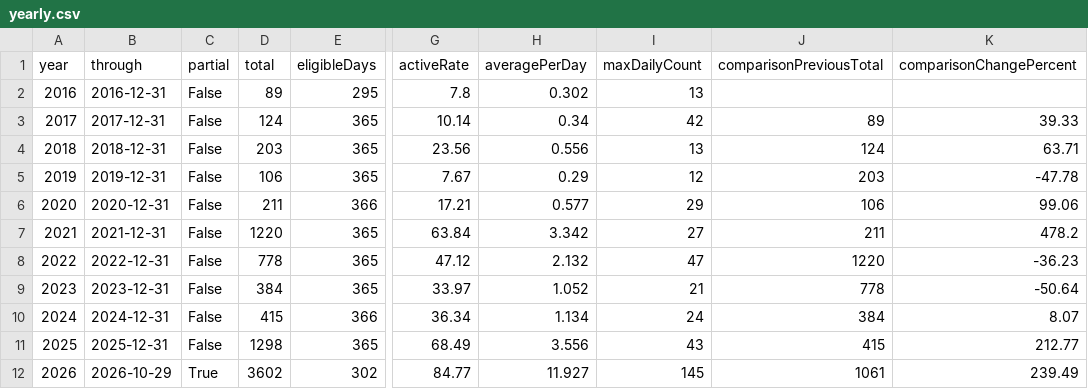
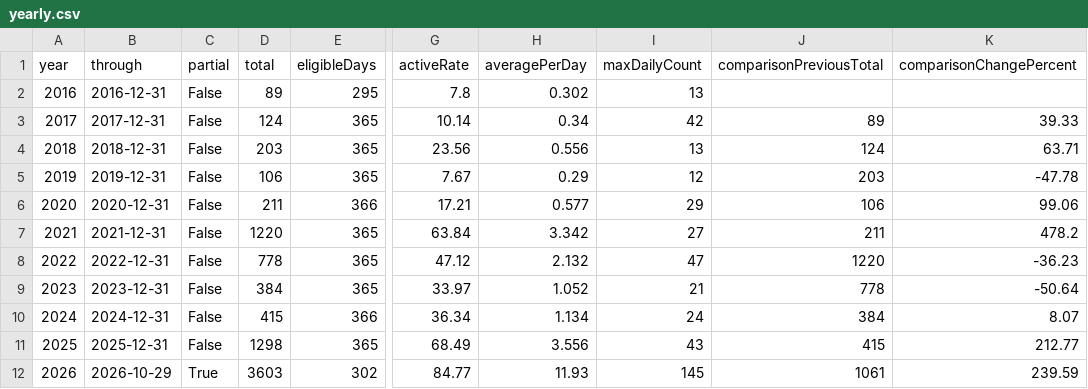
Before and after one commit to DaisukeDaisuke/github-contribution, a CSV file: yearly.csv, drawn as a sheet; only a part is shown, gaps mark what is left out; the diff names each change by its address in the sheet, - before the commit and + after, or states it on an @@ line.

```diff
--- a/yearly.csv
+++ b/yearly.csv
-D12 (total): 3602
+D12 (total): 3603
-H12 (averagePerDay): 11.927
+H12 (averagePerDay): 11.93
-K12 (comparisonChangePercent): 239.49
+K12 (comparisonChangePercent): 239.59
```
Also changed, not shown: daily.csv, monthly.csv, 32 other files.
